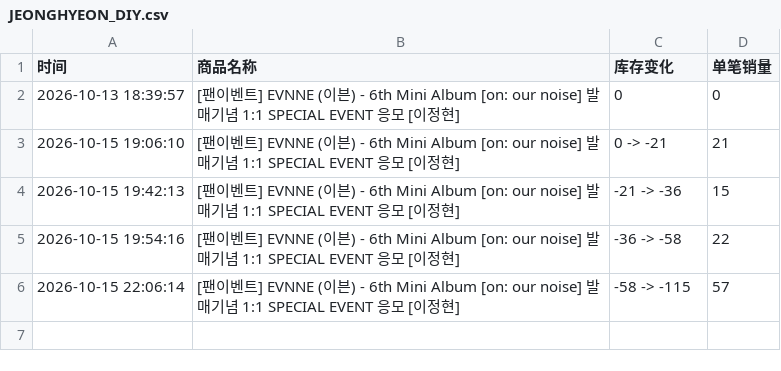
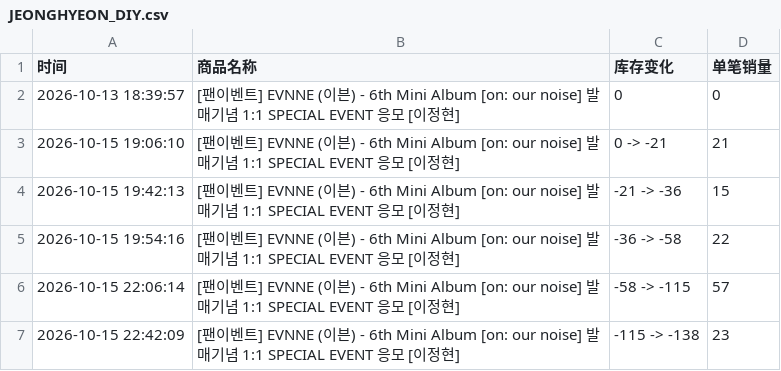
Before and after one commit to Juineii/evnne_br1015, a CSV file: JEONGHYEON_DIY.csv, drawn as a sheet; the diff names each change by its address in the sheet, - before the commit and + after, or states it on an @@ line.

Commit message:
自动更新数据 2026-10-15 22:42:14

```diff
--- a/JEONGHYEON_DIY.csv
+++ b/JEONGHYEON_DIY.csv
+row 7: 2026-10-15 22:42:09 | [팬이벤트] EVNNE (이븐) - 6th Mini Album [on: our noise] 발매기념 1:1 SPECIAL EVENT 응모 [이정현] | -115 -> -138 | 23
```
